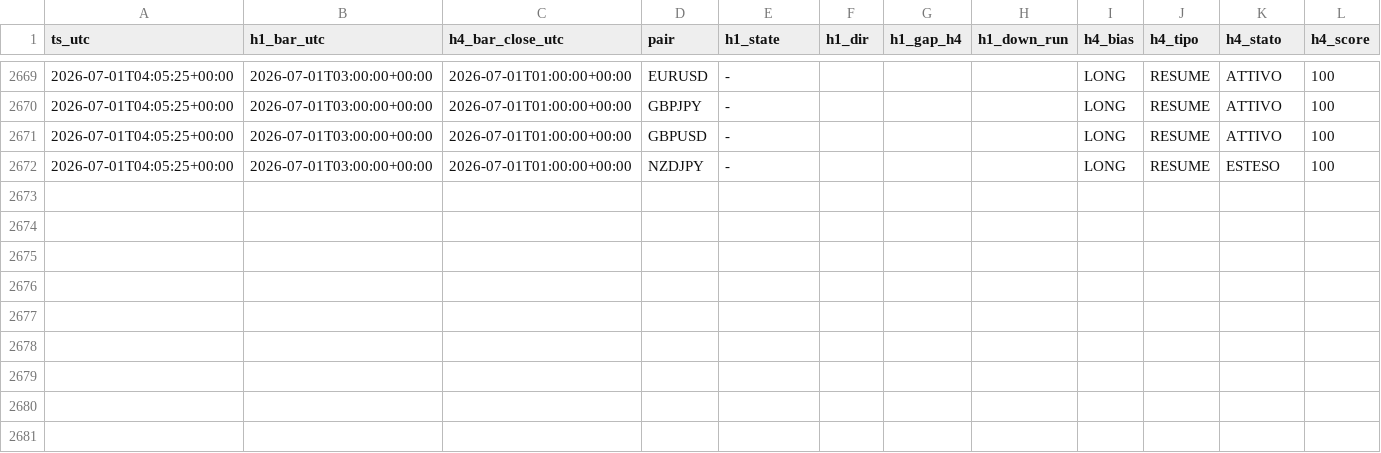
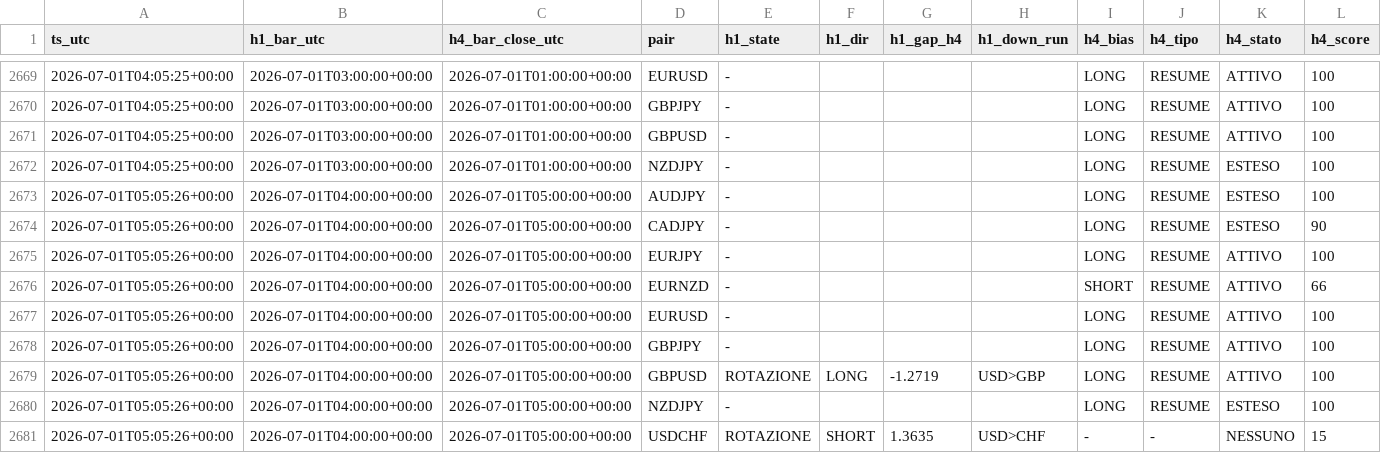
Before and after one commit to Philoleo2/fx-bias-radar-engine, a CSV file: reports/prerottura/fase4_log.csv, drawn as a sheet; only a part is shown, gaps mark what is left out; rows hold the shown columns only; the diff names each change by its address in the sheet, - before the commit and + after, or states it on an @@ line.

```diff
--- a/reports/prerottura/fase4_log.csv
+++ b/reports/prerottura/fase4_log.csv
+row 2673: 2026-07-01T05:05:26+00:00 | 2026-07-01T04:00:00+00:00 | 2026-07-01T05:00:00+00:00 | AUDJPY | - |  |  |  | LONG | RESUME | ESTESO | 100
+row 2674: 2026-07-01T05:05:26+00:00 | 2026-07-01T04:00:00+00:00 | 2026-07-01T05:00:00+00:00 | CADJPY | - |  |  |  | LONG | RESUME | ESTESO | 90
+row 2675: 2026-07-01T05:05:26+00:00 | 2026-07-01T04:00:00+00:00 | 2026-07-01T05:00:00+00:00 | EURJPY | - |  |  |  | LONG | RESUME | ATTIVO | 100
+row 2676: 2026-07-01T05:05:26+00:00 | 2026-07-01T04:00:00+00:00 | 2026-07-01T05:00:00+00:00 | EURNZD | - |  |  |  | SHORT | RESUME | ATTIVO | 66
+row 2677: 2026-07-01T05:05:26+00:00 | 2026-07-01T04:00:00+00:00 | 2026-07-01T05:00:00+00:00 | EURUSD | - |  |  |  | LONG | RESUME | ATTIVO | 100
+row 2678: 2026-07-01T05:05:26+00:00 | 2026-07-01T04:00:00+00:00 | 2026-07-01T05:00:00+00:00 | GBPJPY | - |  |  |  | LONG | RESUME | ATTIVO | 100
+row 2679: 2026-07-01T05:05:26+00:00 | 2026-07-01T04:00:00+00:00 | 2026-07-01T05:00:00+00:00 | GBPUSD | ROTAZIONE | LONG | -1.2719 | USD>GBP | LONG | RESUME | ATTIVO | 100
+row 2680: 2026-07-01T05:05:26+00:00 | 2026-07-01T04:00:00+00:00 | 2026-07-01T05:00:00+00:00 | NZDJPY | - |  |  |  | LONG | RESUME | ESTESO | 100
+row 2681: 2026-07-01T05:05:26+00:00 | 2026-07-01T04:00:00+00:00 | 2026-07-01T05:00:00+00:00 | USDCHF | ROTAZIONE | SHORT | 1.3635 | USD>CHF | - | - | NESSUNO | 15
```
Also changed, not shown: 1 other file.
